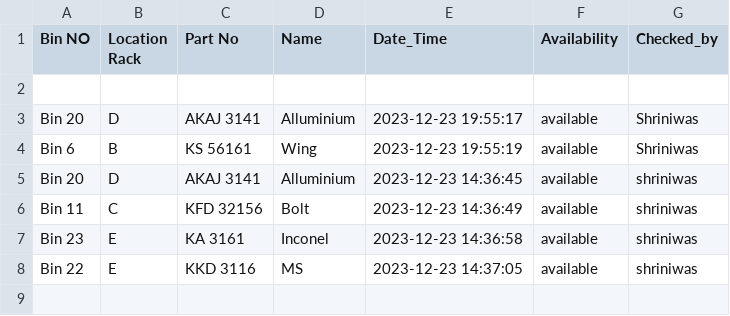
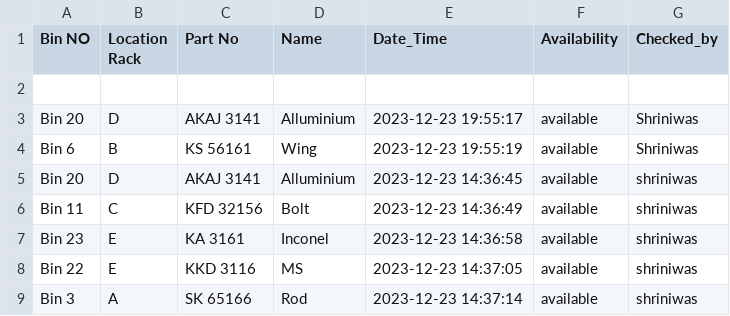
Before and after one commit to decisiontft/qr-code, a CSV file: data.csv, drawn as a sheet.

Commit message:
Update file

```diff
--- a/data.csv
+++ b/data.csv
@@ -8 +8,2 @@ Bin 23,E,KA 3161,Inconel,2023-12-23 14:36:58,available,shriniwas
 Bin 22,E,KKD 3116,MS,2023-12-23 14:37:05,available,shriniwas
+Bin 3,A,SK 65166,Rod,2023-12-23 14:37:14,available,shriniwas
```
